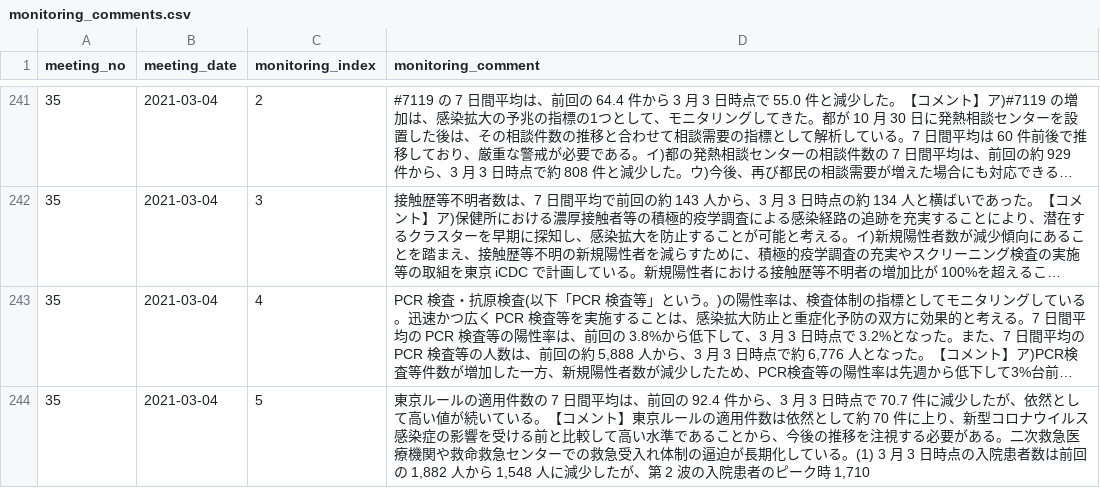
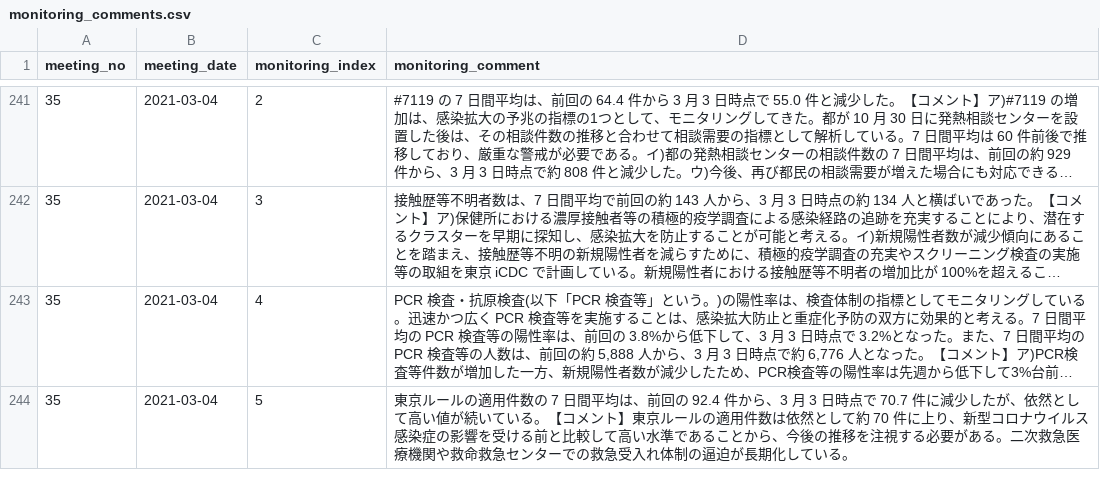
Before and after one commit to terachan0117/covid19-tokyo-monitoring, a CSV file: data/monitoring_comments.csv, drawn as a sheet; only a part is shown, gaps mark what is left out; long unchanged cells end in …; the diff covers the shown part only; the diff names each change by its address in the sheet, - before the commit and + after, or states it on an @@ line.

```diff
--- a/data/monitoring_comments.csv
+++ b/data/monitoring_comments.csv
-D244 (monitoring_comment): …ている。(1) 3 月 3 日時点の入院患者数は前回の 1,882 人から 1,548 人に減少したが、第 2 波の入院患者のピーク時 1,710
+D244 (monitoring_comment): …ている。
```
Also changed, not shown: 1 edited cell elsewhere in this file, data/monitoring_comments_split.csv, 1 other file.
